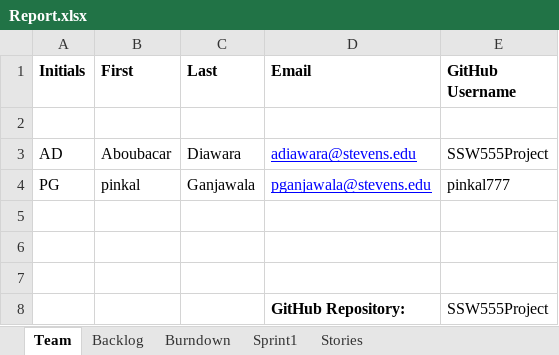
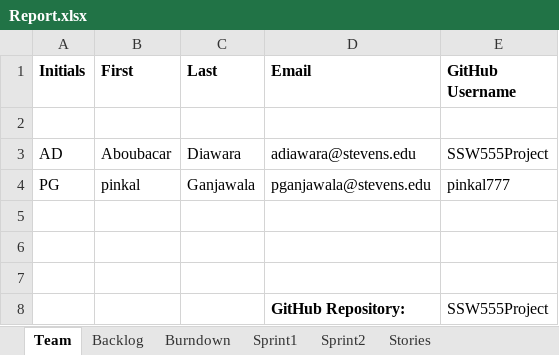
Before and after one commit to adiawara/SSW555Project, an Excel workbook: Report.xlsx, sheet Team, drawn as a sheet; values as stored, in another font and other column widths than the file's, no borders; the diff names each change by its address in the sheet, - before the commit and + after, or states it on an @@ line.

```diff
--- a/Report.xlsx (sheet Team)
+++ b/Report.xlsx (sheet Team)
+sheet tab: Sprint2
@@ D3:D4 underline: on → off, text colour: #0000FF → black @@
```
Also changed, not shown: sheet Burndown, charts or pictures, 3 other files.
